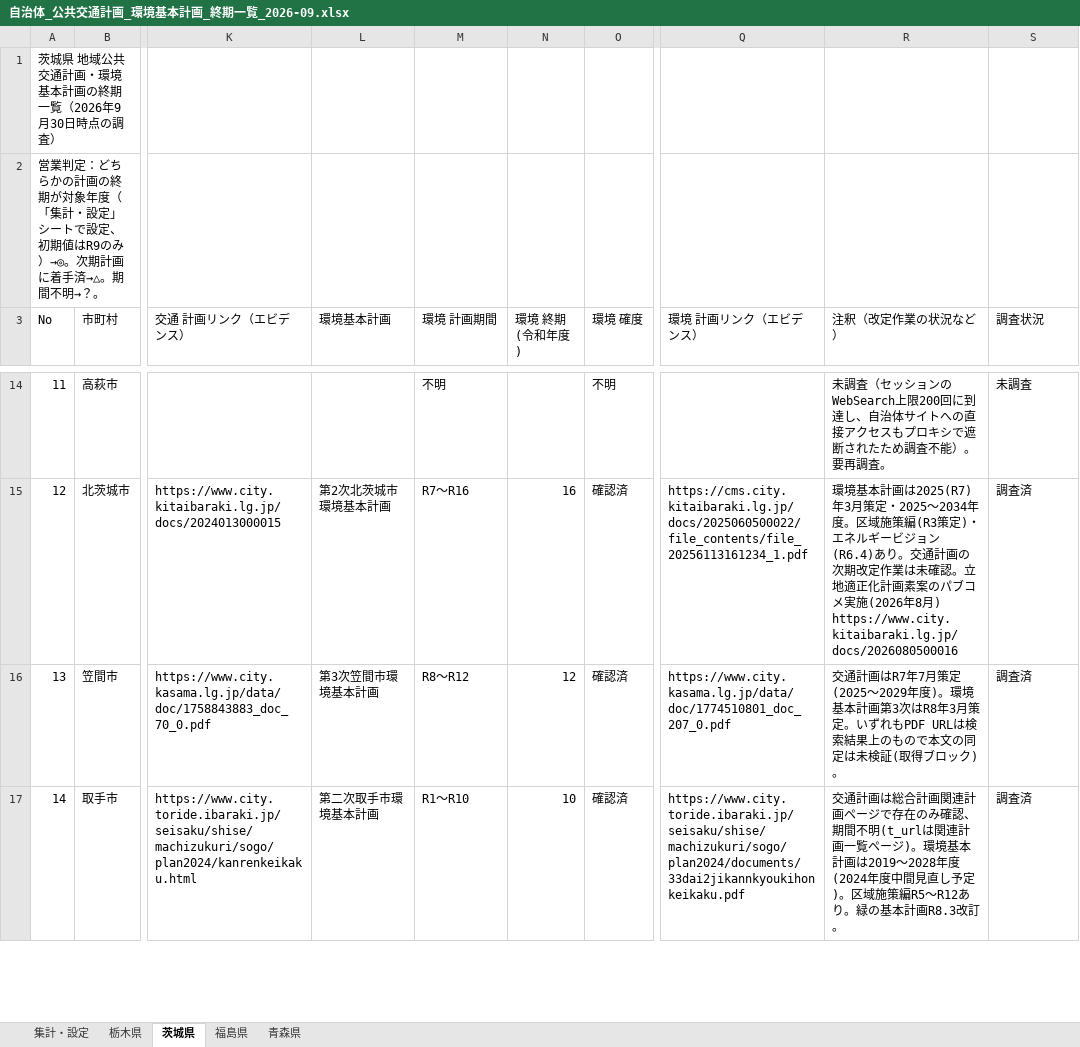
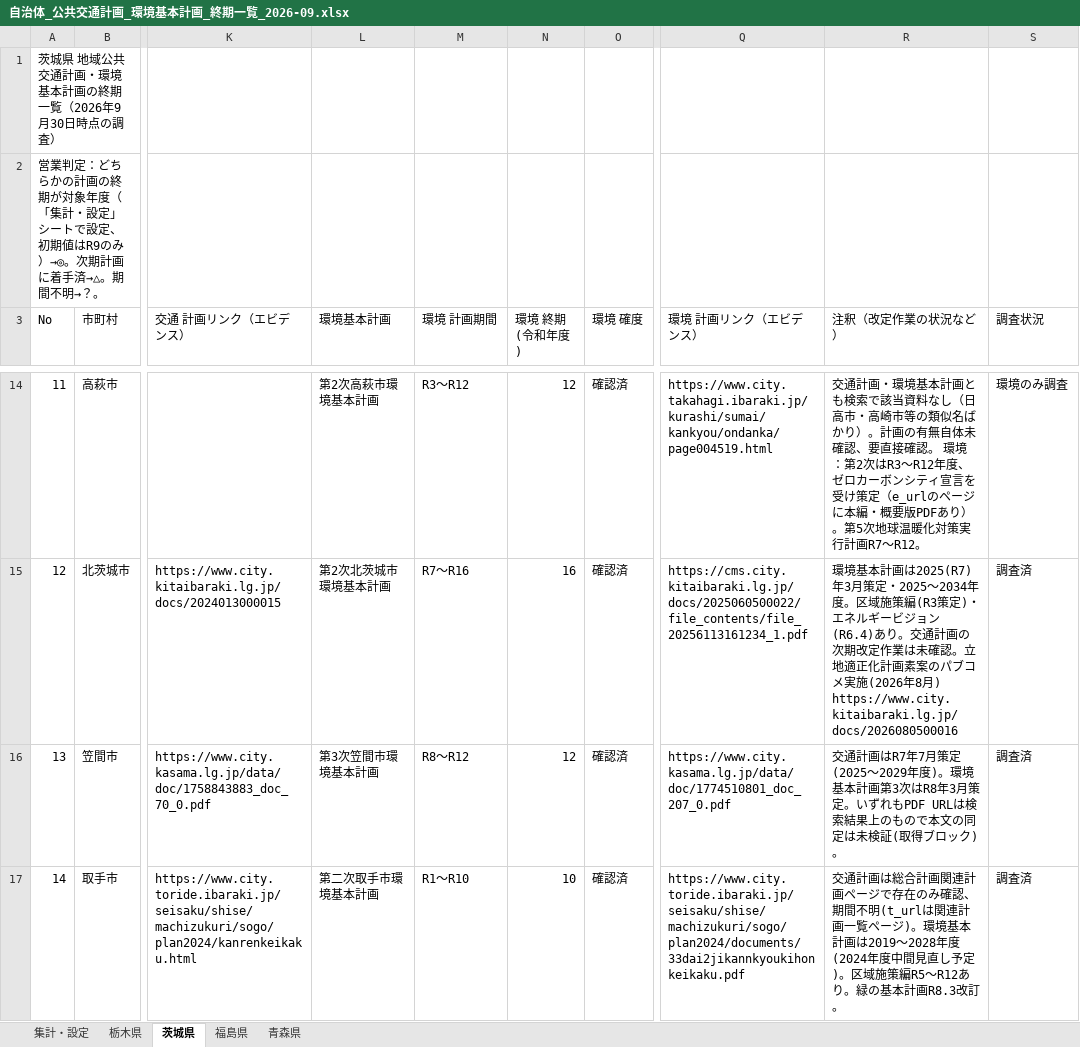
Before and after one commit to matsuazwaakira/matsuazwaakira, an Excel workbook: research/自治体_公共交通計画_環境基本計画_終期一覧_2026-09.xlsx, sheet 茨城県, drawn as a sheet; only a part is shown, gaps mark what is left out; values as stored, in another font and other column widths than the file's, no cell formats; conditional formats not drawn; the diff covers the shown part only; the diff names each change by its address in the sheet, - before the commit and + after, or states it on an @@ line.

```diff
--- a/research/自治体_公共交通計画_環境基本計画_終期一覧_2026-09.xlsx (sheet 茨城県)
+++ b/research/自治体_公共交通計画_環境基本計画_終期一覧_2026-09.xlsx (sheet 茨城県)
-L14 (環境基本計画): (empty)
+L14 (環境基本計画): 第2次高萩市環境基本計画
-M14 (環境 計画期間): 不明
+M14 (環境 計画期間): R3〜R12
-N14 (環境 終期(令和年度)): (empty)
+N14 (環境 終期(令和年度)): 12
-O14 (環境 確度): 不明
+O14 (環境 確度): 確認済
-Q14 (環境 計画リンク（エビデンス）): (empty)
+Q14 (環境 計画リンク（エビデンス）): https://www.city.takahagi.ibaraki.jp/kurashi/sumai/kankyou/ondanka/page004519.html
-R14 (注釈（改定作業の状況など）): 未調査（セッションのWebSearch上限200回に到達し、自治体サイトへの直接アクセスもプロキシで遮断されたため調査不能）。要再調査。
+R14 (注釈（改定作業の状況など）): 交通計画・環境基本計画とも検索で該当資料なし（日高市・高崎市等の類似名ばかり）。計画の有無自体未確認、要直接確認。 環境：第2次はR3〜R12年度、ゼロカーボンシティ宣言を受け策定（e_urlのページに本編・概要版PDFあり）。第5次地球温暖化対策実行計画R7〜R12。
-S14 (調査状況): 未調査
+S14 (調査状況): 環境のみ調査
```
Also changed, not shown: 242 edited cells elsewhere in this sheet, sheet 青森県, sheet 福島県, cell formats.
